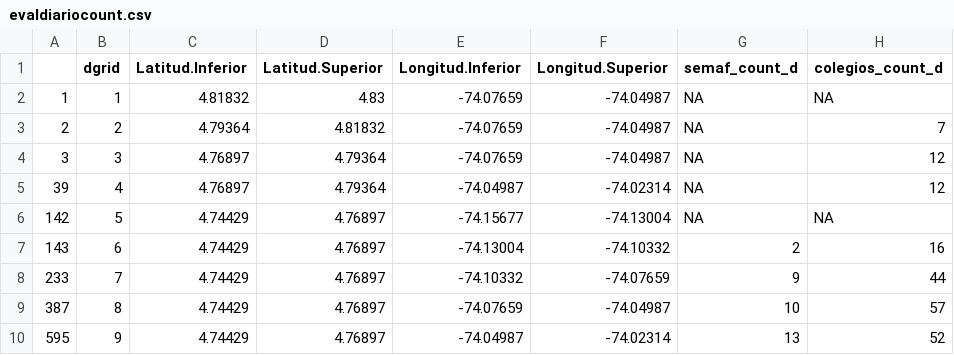
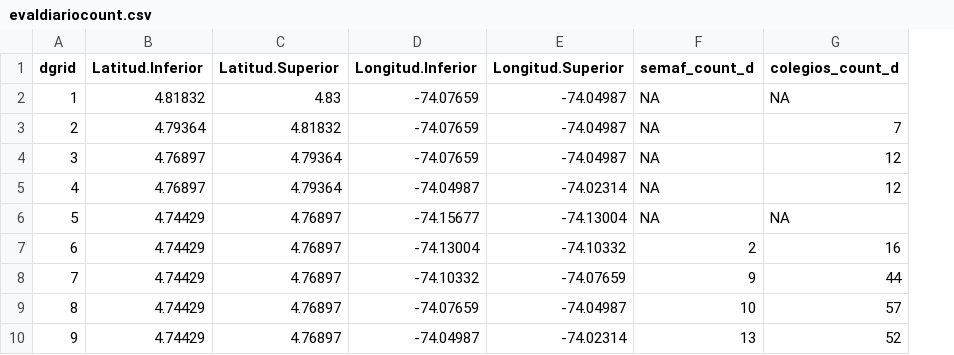
Before and after one commit to camilourregog/Uniandes2018, a CSV file: evaldiariocount.csv, drawn as a sheet; only a part is shown; the diff names each change by its address in the sheet, - before the commit and + after, or states it on an @@ line.

```diff
--- a/evaldiariocount.csv
+++ b/evaldiariocount.csv
-column A, rows 2-10: 1 | 2 | 3 | 39 | 142 | 143 | 233 | 387 | 595
```
Also changed, not shown: evalmensualcount.csv.
